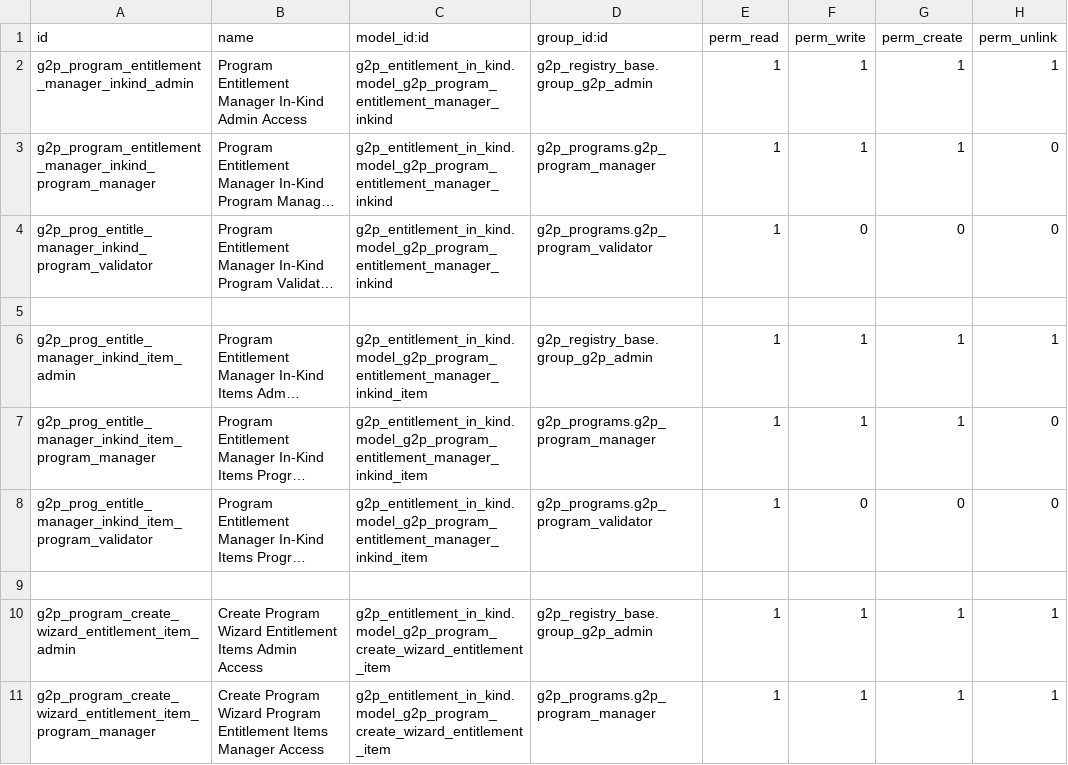
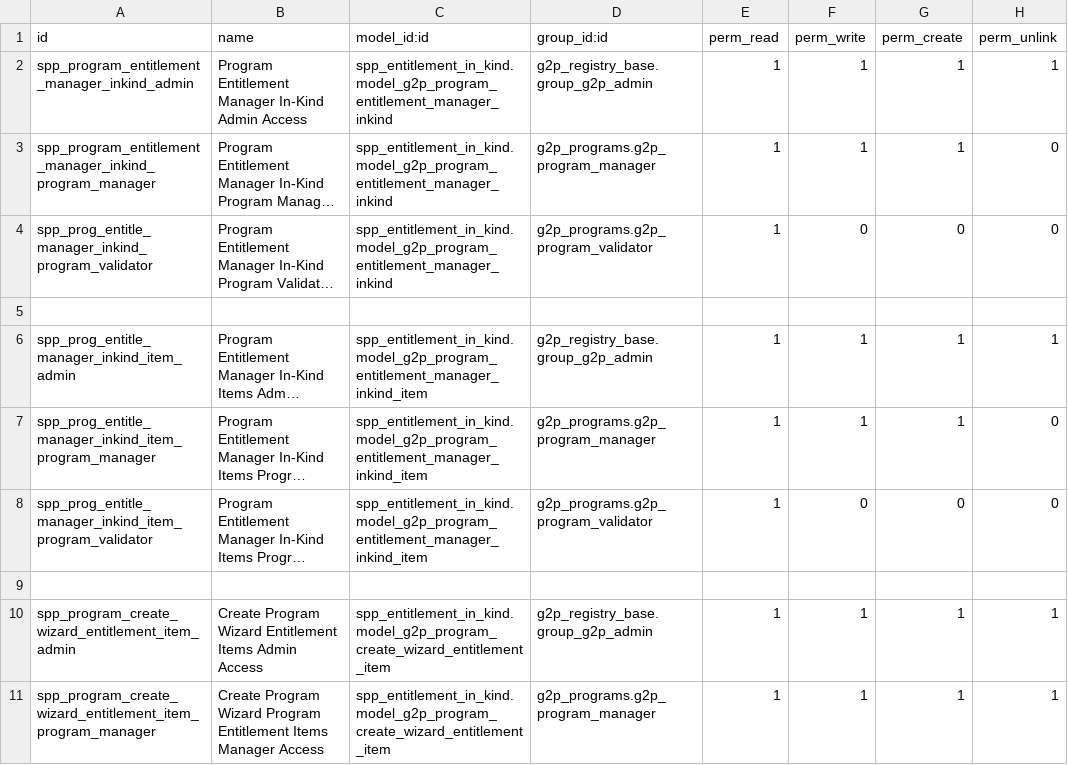
Before and after one commit to OpenSPP/openspp-modules, a CSV file: spp_entitlement_in_kind/security/ir.model.access.csv, drawn as a sheet; long unchanged cells end in …; the diff names each change by its address in the sheet, - before the commit and + after, or states it on an @@ line.

Commit message:
Minor fixes

```diff
--- a/spp_entitlement_in_kind/security/ir.model.access.csv
+++ b/spp_entitlement_in_kind/security/ir.model.access.csv
-A2 (id): g2p_program_entitlement_manager_inkind_admin
+A2 (id): spp_program_entitlement_manager_inkind_admin
-C2:C4 (model_id:id): g2p_entitlement_in_kind.model_g2p_program_entitlement_manager_inkind
+C2:C4 (model_id:id): spp_entitlement_in_kind.model_g2p_program_entitlement_manager_inkind
-A3 (id): g2p_program_entitlement_manager_inkind_program_manager
+A3 (id): spp_program_entitlement_manager_inkind_program_manager
-A4 (id): g2p_prog_entitle_manager_inkind_program_validator
+A4 (id): spp_prog_entitle_manager_inkind_program_validator
-A6 (id): g2p_prog_entitle_manager_inkind_item_admin
+A6 (id): spp_prog_entitle_manager_inkind_item_admin
-C6:C8 (model_id:id): g2p_entitlement_in_kind.model_g2p_program_entitlement_manager_inkind_item
+C6:C8 (model_id:id): spp_entitlement_in_kind.model_g2p_program_entitlement_manager_inkind_item
-A7 (id): g2p_prog_entitle_manager_inkind_item_program_manager
+A7 (id): spp_prog_entitle_manager_inkind_item_program_manager
-A8 (id): g2p_prog_entitle_manager_inkind_item_program_validator
+A8 (id): spp_prog_entitle_manager_inkind_item_program_validator
-A10 (id): g2p_program_create_wizard_entitlement_item_admin
+A10 (id): spp_program_create_wizard_entitlement_item_admin
-C10:C11 (model_id:id): g2p_entitlement_in_kind.model_g2p_program_create_wizard_entitlement_item
+C10:C11 (model_id:id): spp_entitlement_in_kind.model_g2p_program_create_wizard_entitlement_item
-A11 (id): g2p_program_create_wizard_entitlement_item_program_manager
+A11 (id): spp_program_create_wizard_entitlement_item_program_manager
```
